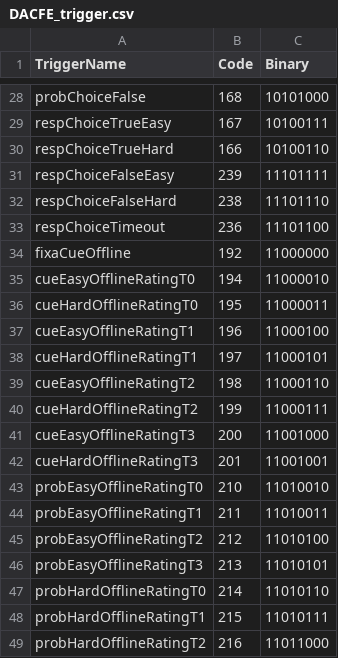
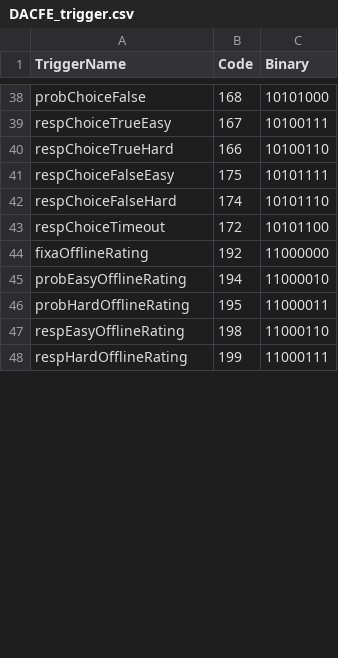
Before and after one commit to YueZhu0628/DAC_behav_fEMG, a CSV file: fEMG_pilot/DACFE_trigger.csv, drawn as a sheet; only a part is shown, gaps mark what is left out; the diff covers the shown part only.

```diff
--- a/fEMG_pilot/DACFE_trigger.csv
+++ b/fEMG_pilot/DACFE_trigger.csv
@@ -30,20 +40,9 @@ respChoiceTrueEasy,167,10100111
 respChoiceTrueHard,166,10100110
-respChoiceFalseEasy,239,11101111
-respChoiceFalseHard,238,11101110
-respChoiceTimeout,236,11101100
-fixaCueOffline,192,11000000
-cueEasyOfflineRatingT0,194,11000010
-cueHardOfflineRatingT0,195,11000011
-cueEasyOfflineRatingT1,196,11000100
-cueHardOfflineRatingT1,197,11000101
-cueEasyOfflineRatingT2,198,11000110
-cueHardOfflineRatingT2,199,11000111
-cueEasyOfflineRatingT3,200,11001000
-cueHardOfflineRatingT3,201,11001001
-probEasyOfflineRatingT0,210,11010010
-probEasyOfflineRatingT1,211,11010011
-probEasyOfflineRatingT2,212,11010100
-probEasyOfflineRatingT3,213,11010101
-probHardOfflineRatingT0,214,11010110
-probHardOfflineRatingT1,215,11010111
-probHardOfflineRatingT2,216,11011000
+respChoiceFalseEasy,175,10101111
+respChoiceFalseHard,174,10101110
+respChoiceTimeout,172,10101100
+fixaOfflineRating,192,11000000
+probEasyOfflineRating,194,11000010
+probHardOfflineRating,195,11000011
+respEasyOfflineRating,198,11000110
+respHardOfflineRating,199,11000111
```
Also changed, not shown: 18 added rows, 19 removed rows, 1 moved row and 4 edited cells elsewhere in this file, 5 other files.
